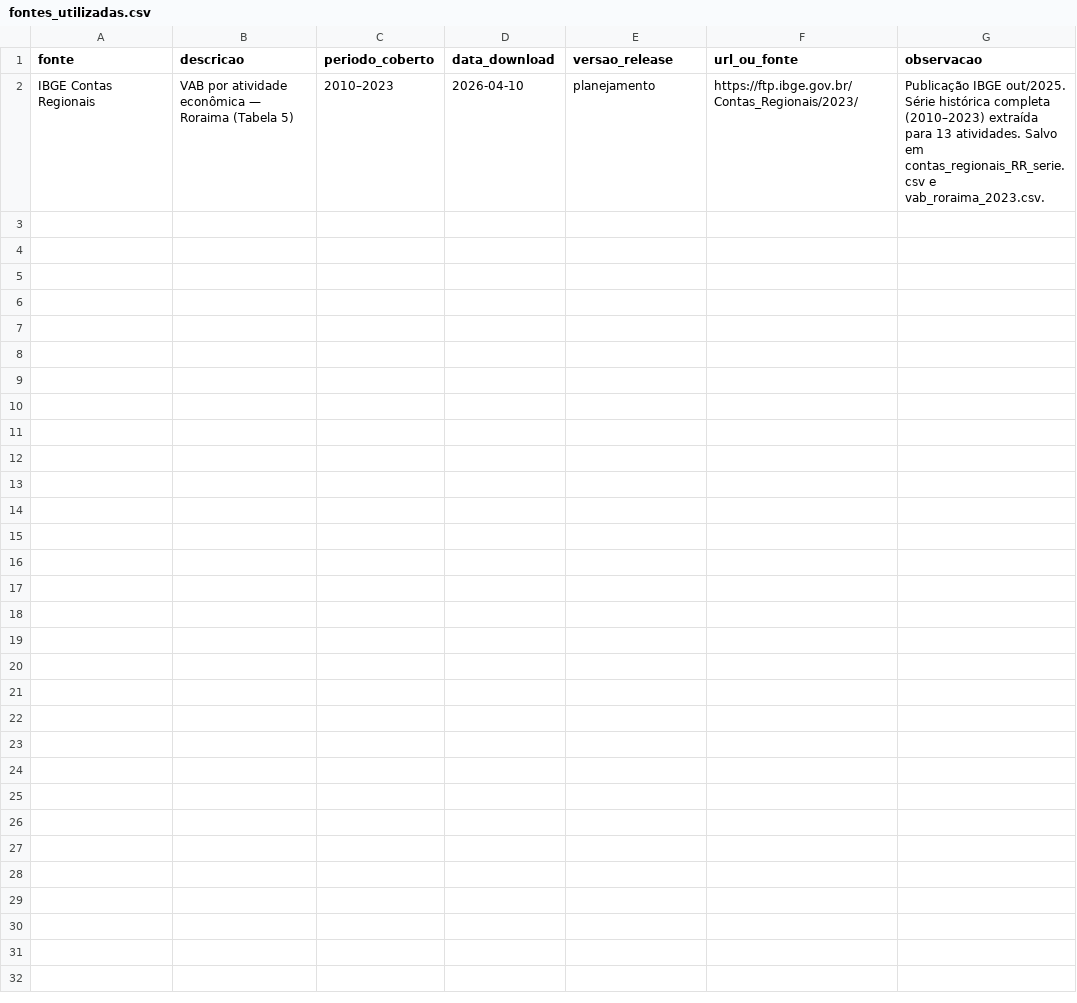
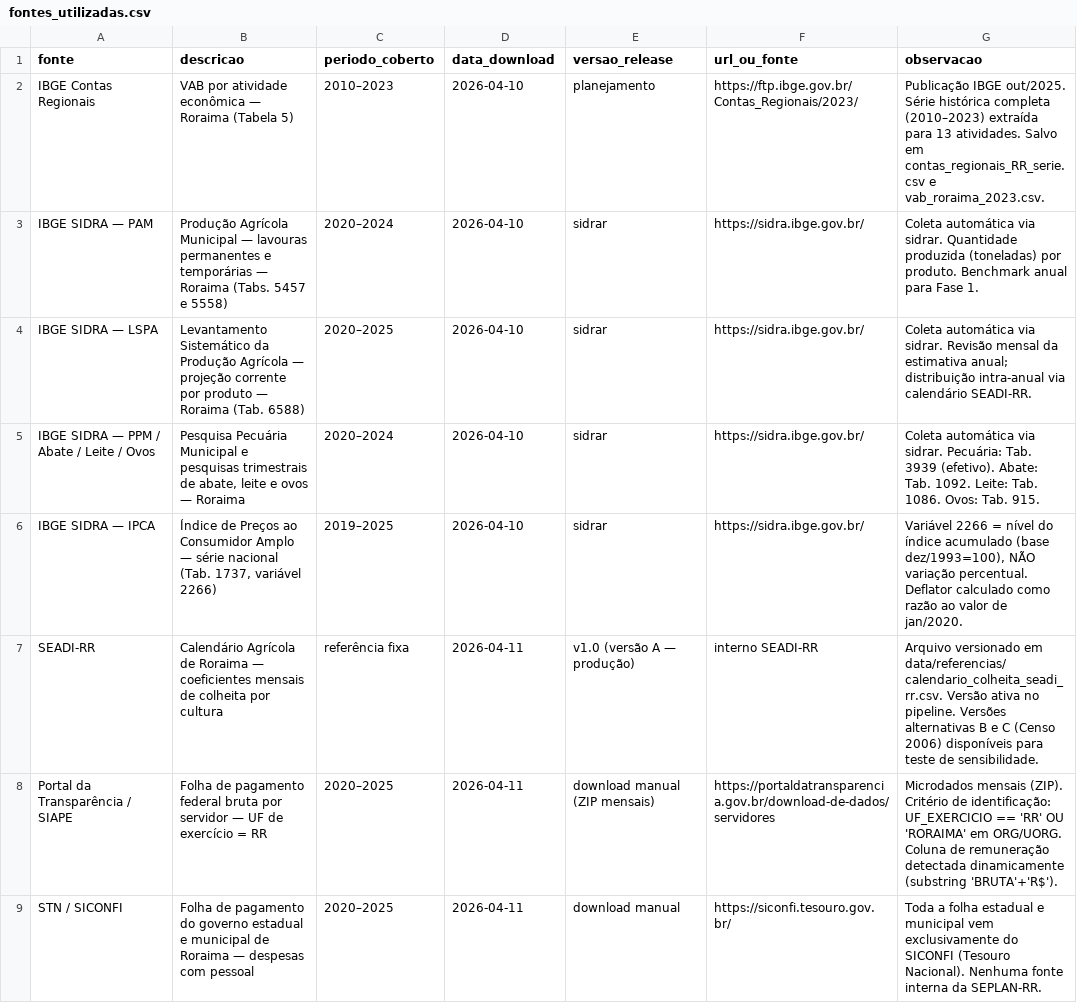
Before and after one commit to yuricesarsilva/painel_pib_trimestral, a CSV file: logs/fontes_utilizadas.csv, drawn as a sheet; only a part is shown; the diff covers the shown part only; the diff names each change by its address in the sheet, - before the commit and + after, or states it on an @@ line.

```diff
--- a/logs/fontes_utilizadas.csv
+++ b/logs/fontes_utilizadas.csv
+row 3: IBGE SIDRA — PAM | Produção Agrícola Municipal — lavouras permanentes e temporárias — Roraima (Tabs. 5457 e 5558) | 2020–2024 | 2026-04-10 | sidrar | https://sidra.ibge.gov.br/ | Coleta automática via sidrar. Quantidade produzida (toneladas) por produto. Benchmark anual para Fase 1.
+row 4: IBGE SIDRA — LSPA | Levantamento Sistemático da Produção Agrícola — projeção corrente por produto — Roraima (Tab. 6588) | 2020–2025 | 2026-04-10 | sidrar | https://sidra.ibge.gov.br/ | Coleta automática via sidrar. Revisão mensal da estimativa anual; distribuição intra-anual via calendário SEADI-RR.
+row 5: IBGE SIDRA — PPM / Abate / Leite / Ovos | Pesquisa Pecuária Municipal e pesquisas trimestrais de abate, leite e ovos — Roraima | 2020–2024 | 2026-04-10 | sidrar | https://sidra.ibge.gov.br/ | Coleta automática via sidrar. Pecuária: Tab. 3939 (efetivo). Abate: Tab. 1092. Leite: Tab. 1086. Ovos: Tab. 915.
+row 6: IBGE SIDRA — IPCA | Índice de Preços ao Consumidor Amplo — série nacional (Tab. 1737, variável 2266) | 2019–2025 | 2026-04-10 | sidrar | https://sidra.ibge.gov.br/ | Variável 2266 = nível do índice acumulado (base dez/1993=100), NÃO variação percentual. Deflator calculado como razão ao valor de jan/2020.
+row 7: SEADI-RR | Calendário Agrícola de Roraima — coeficientes mensais de colheita por cultura | referência fixa | 2026-04-11 | v1.0 (versão A — produção) | interno SEADI-RR | Arquivo versionado em data/referencias/calendario_colheita_seadi_rr.csv. Versão ativa no pipeline. Versões alternativas B e C (Censo 2006) disponíveis para teste de sensibilidade.
+row 8: Portal da Transparência / SIAPE | Folha de pagamento federal bruta por servidor — UF de exercício = RR | 2020–2025 | 2026-04-11 | download manual (ZIP mensais) | https://portaldatransparencia.gov.br/download-de-dados/servidores | Microdados mensais (ZIP). Critério de identificação: UF_EXERCICIO == 'RR' OU 'RORAIMA' em ORG/UORG. Coluna de remuneração detectada dinamicamente (substring 'BRUTA'+'R$').
+row 9: STN / SICONFI | Folha de pagamento do governo estadual e municipal de Roraima — despesas com pessoal | 2020–2025 | 2026-04-11 | download manual | https://siconfi.tesouro.gov.br/ | Toda a folha estadual e municipal vem exclusivamente do SICONFI (Tesouro Nacional). Nenhuma fonte interna da SEPLAN-RR.
```
Also changed, not shown: 6 added rows elsewhere in this file, 4 other files.
